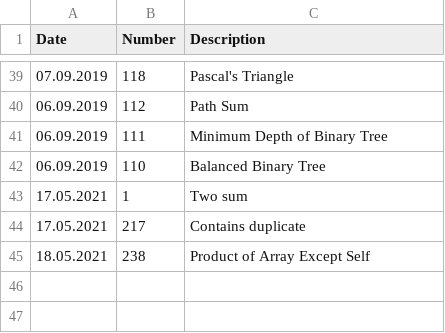
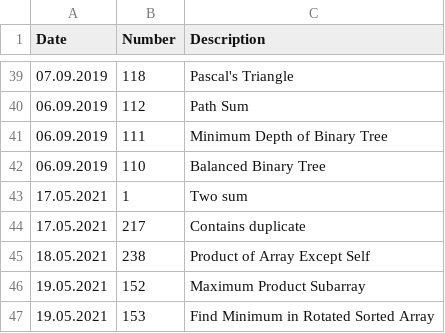
Before and after one commit to s3141p/Playground-js, a CSV file: leetcode/statistic.csv, drawn as a sheet; only a part is shown, gaps mark what is left out.

```diff
--- a/leetcode/statistic.csv
+++ b/leetcode/statistic.csv
@@ -45 +45,3 @@ Date       ,Number ,Description
 18.05.2021 ,238    ,Product of Array Except Self
+19.05.2021 ,152    ,Maximum Product Subarray
+19.05.2021 ,153    ,Find Minimum in Rotated Sorted Array
```
Also changed, not shown: leetcode/top75_leetcode.csv, 2 other files.
